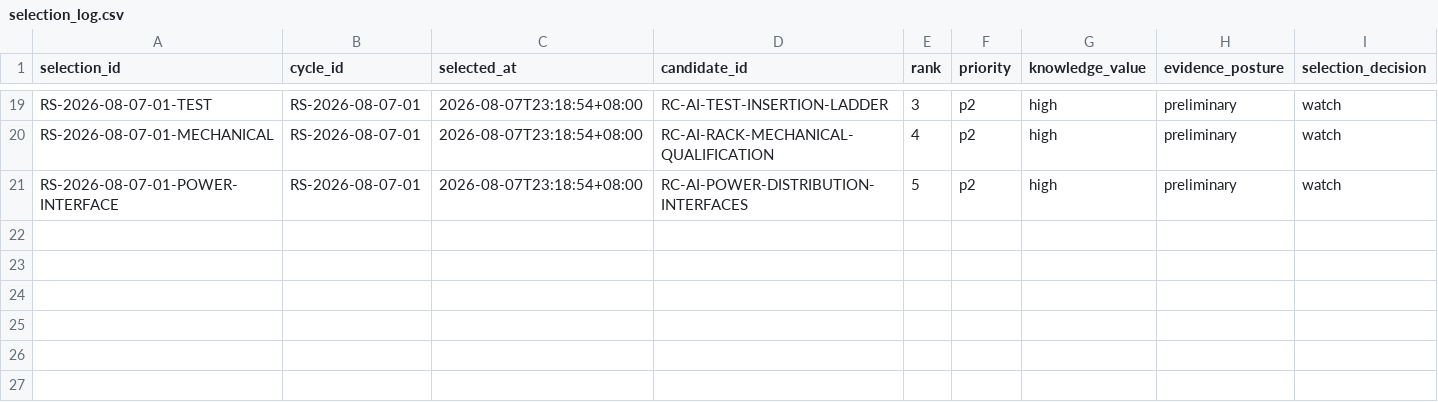
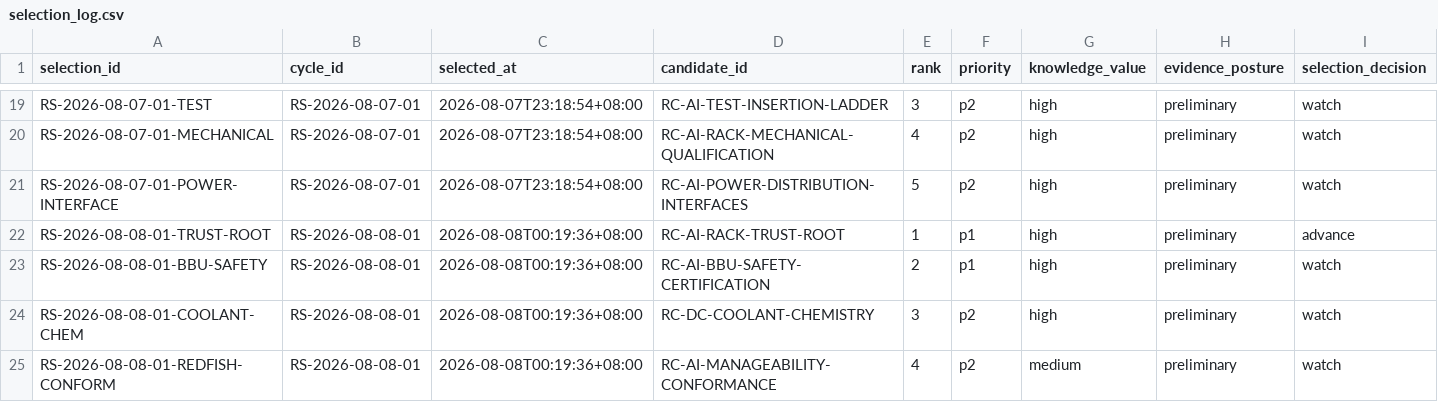
Before and after one commit to DennisLiuCk/strong-weak-scanner, a CSV file: notes/research_candidates/selection_log.csv, drawn as a sheet; only a part is shown, gaps mark what is left out; rows hold the shown columns only; the diff names each change by its address in the sheet, - before the commit and + after, or states it on an @@ line.

```diff
--- a/notes/research_candidates/selection_log.csv
+++ b/notes/research_candidates/selection_log.csv
+row 22: RS-2026-08-08-01-TRUST-ROOT | RS-2026-08-08-01 | 2026-08-08T00:19:36+08:00 | RC-AI-RACK-TRUST-ROOT | 1 | p1 | high | preliminary | advance
+row 23: RS-2026-08-08-01-BBU-SAFETY | RS-2026-08-08-01 | 2026-08-08T00:19:36+08:00 | RC-AI-BBU-SAFETY-CERTIFICATION | 2 | p1 | high | preliminary | watch
+row 24: RS-2026-08-08-01-COOLANT-CHEM | RS-2026-08-08-01 | 2026-08-08T00:19:36+08:00 | RC-DC-COOLANT-CHEMISTRY | 3 | p2 | high | preliminary | watch
+row 25: RS-2026-08-08-01-REDFISH-CONFORM | RS-2026-08-08-01 | 2026-08-08T00:19:36+08:00 | RC-AI-MANAGEABILITY-CONFORMANCE | 4 | p2 | medium | preliminary | watch
```
